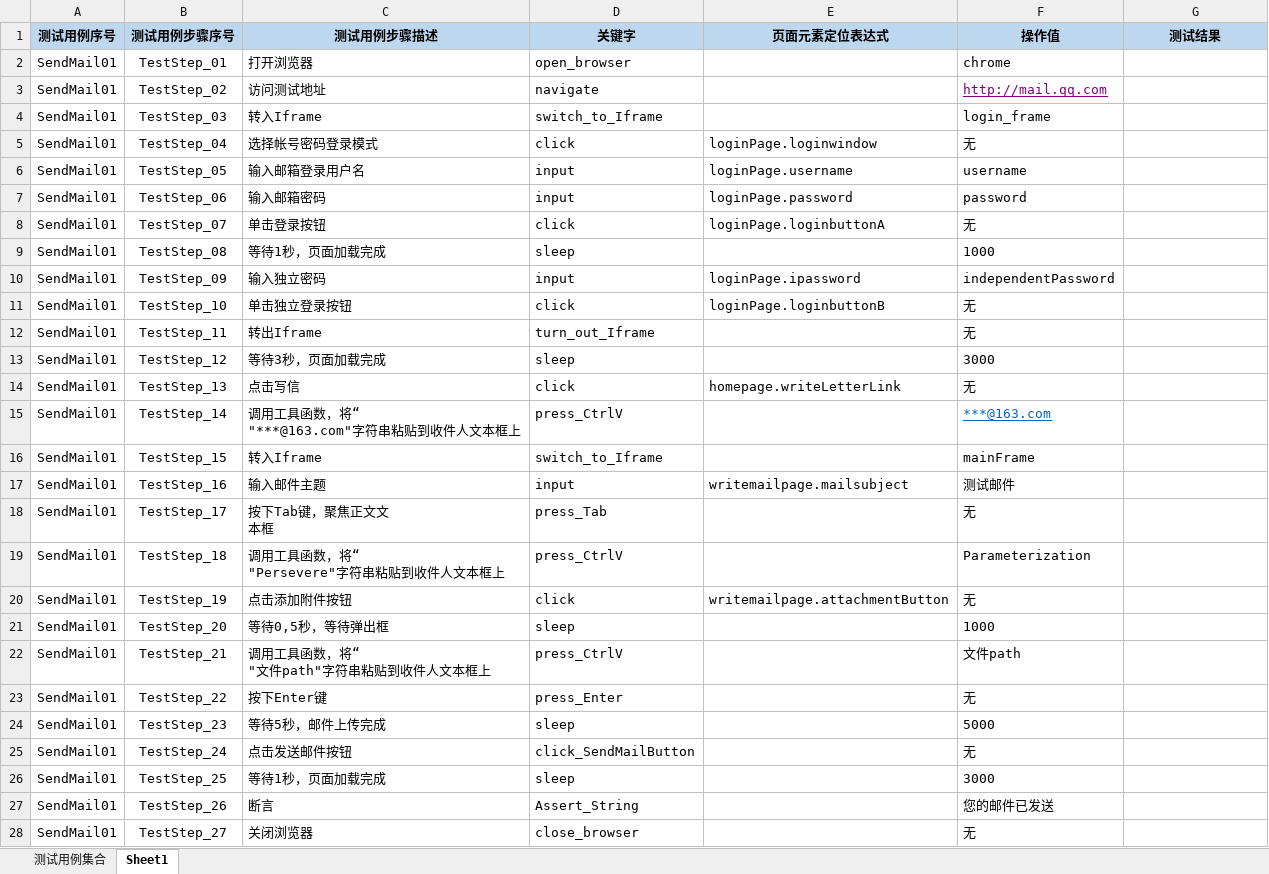
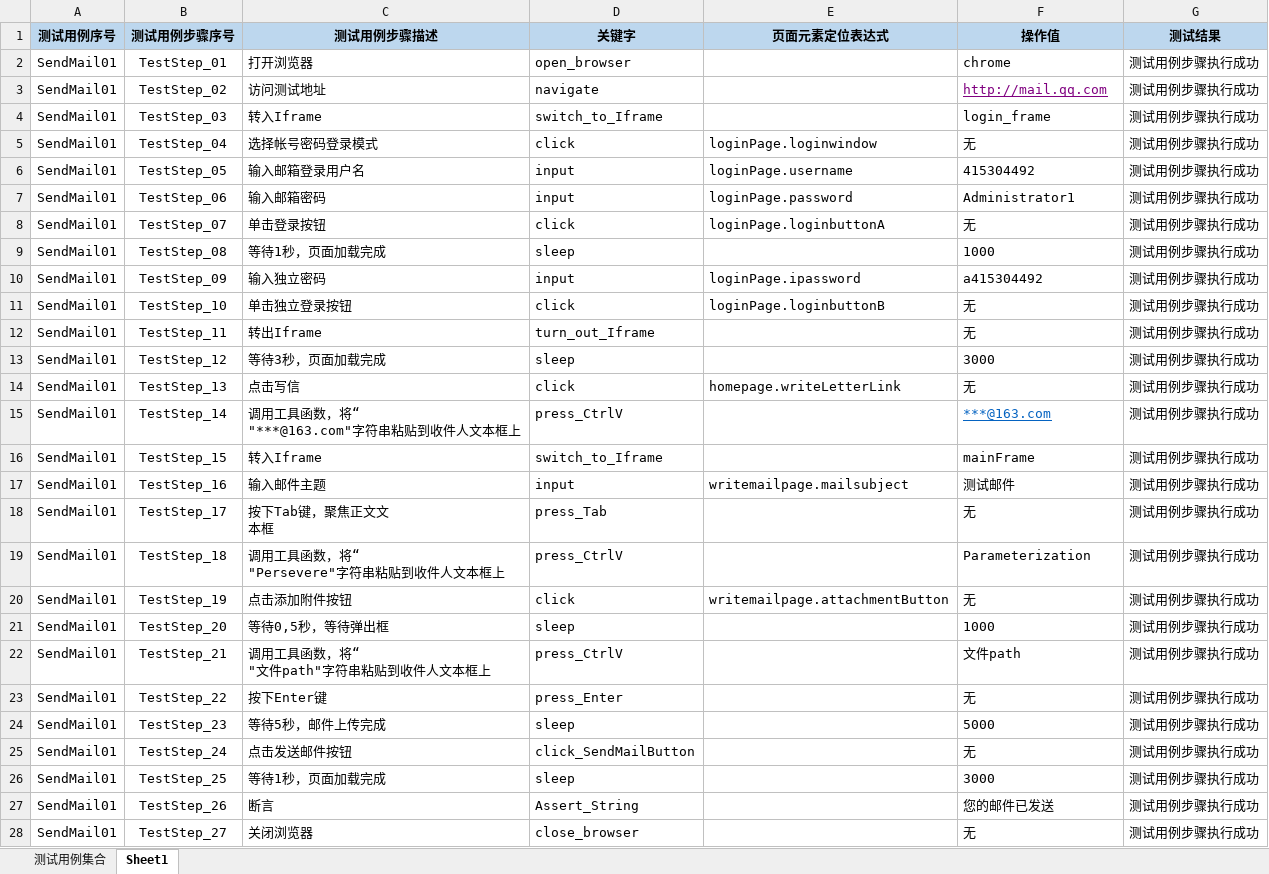
Before and after one commit to Luojhtesting/WEBKeywordsFramework, an Excel workbook: src/main/java/org/keywordsFramework/data/关键字驱动测试用例.xlsx, sheet Sheet1, drawn as a sheet; values as stored, in another font and other column widths than the file's, no borders; the diff names each change by its address in the sheet, - before the commit and + after, or states it on an @@ line.

```diff
--- a/src/main/java/org/keywordsFramework/data/关键字驱动测试用例.xlsx (sheet Sheet1)
+++ b/src/main/java/org/keywordsFramework/data/关键字驱动测试用例.xlsx (sheet Sheet1)
-G2:G28 (测试结果): (empty)
+G2:G28 (测试结果): 测试用例步骤执行成功
-F6 (操作值): username
+F6 (操作值): 415304492
-F7 (操作值): password
+F7 (操作值): Administrator1
-F10 (操作值): independentPassword
+F10 (操作值): a415304492
```
Also changed, not shown: 3 other files.
